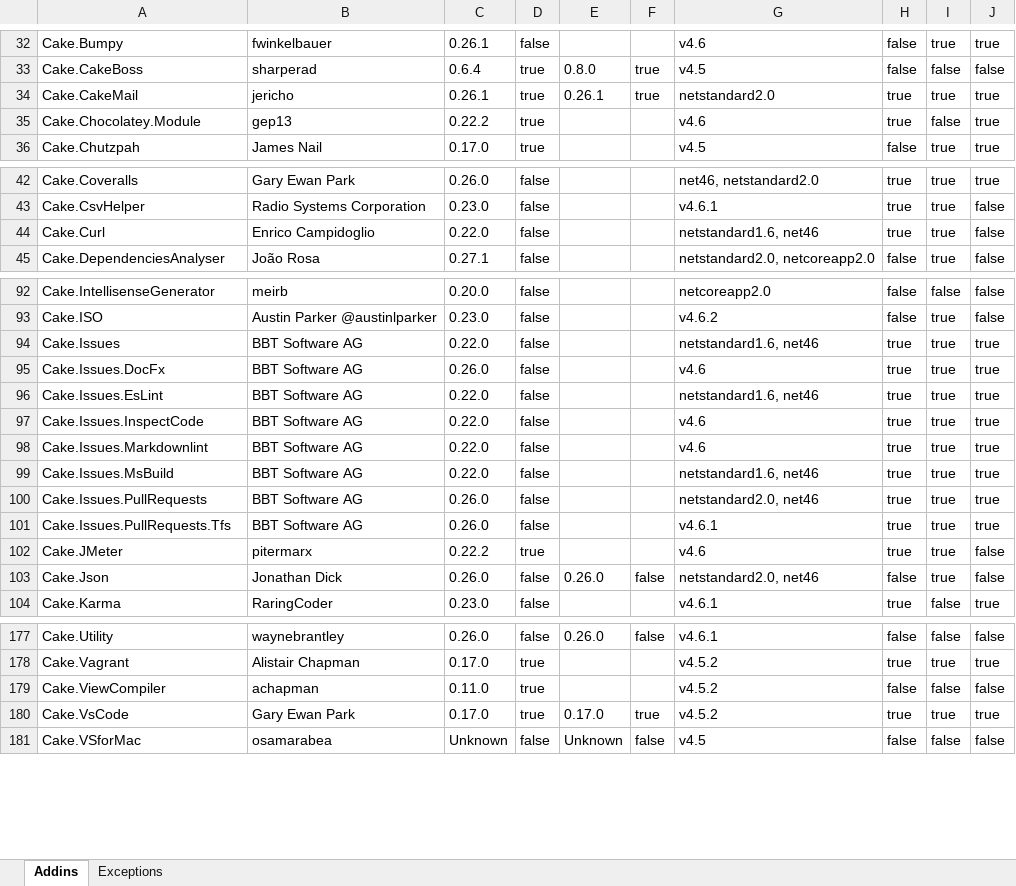
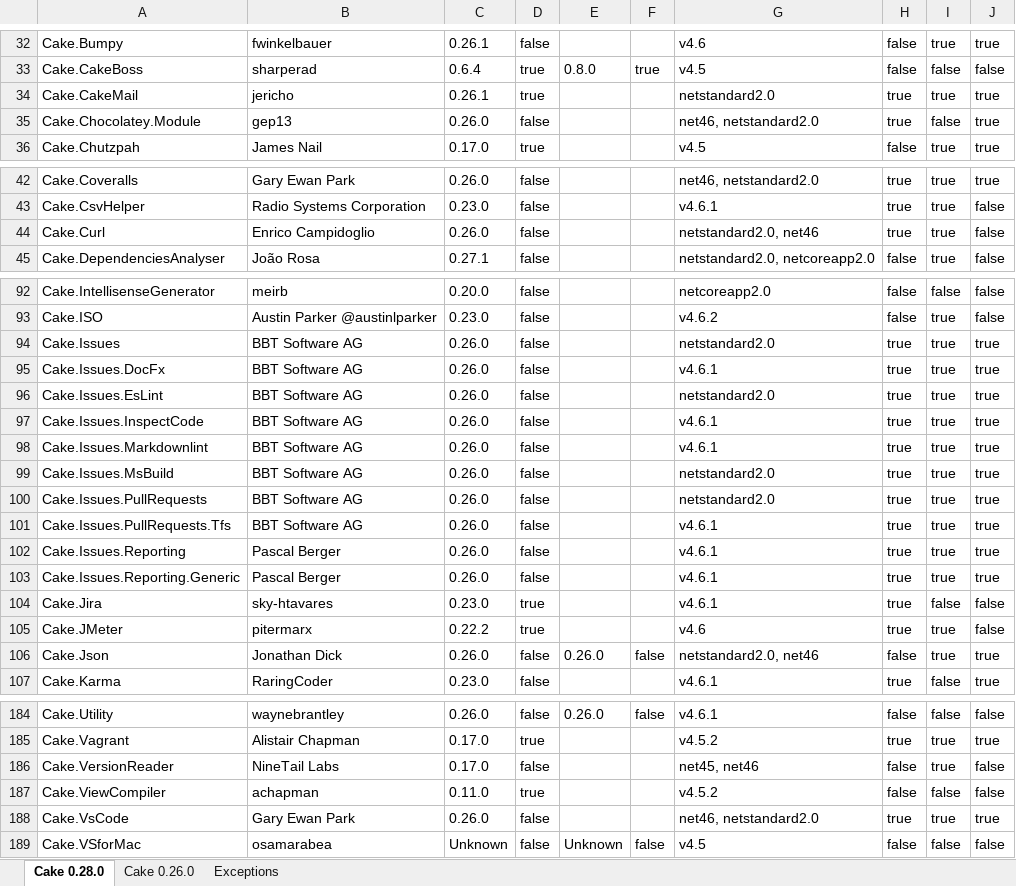
Before and after one commit to Jericho/_testing, an Excel workbook: Audit.xlsx, sheet Cake 0.28.0, drawn as a sheet; only a part is shown, gaps mark what is left out; values as stored, in another font and other column widths than the file's, no cell formats; addresses are those after the commit; the diff covers the shown part only; the diff names each change by its address in the sheet, - before the commit and + after, or states it on an @@ line.

Commit message:
Automated addins audit 2018-06-01 at 18:53 UTC

```diff
--- a/Audit.xlsx (sheet Cake 0.28.0)
+++ b/Audit.xlsx (sheet Cake 0.28.0)
-sheet tab: Addins
+sheet tab: Cake 0.28.0
+sheet tab: Cake 0.26.0
-E34: 0.26.1
+E34: (empty)
-F34: true
+F34: (empty)
-C35: 0.22.2
+C35: 0.26.0
-D35: true
+D35: false
-G35: v4.6
+G35: net46, netstandard2.0
-C44: 0.22.0
+C44: 0.26.0
-G44: netstandard1.6, net46
+G44: netstandard2.0, net46
-C94: 0.22.0
+C94: 0.26.0
-G94: netstandard1.6, net46
+G94: netstandard2.0
-G95: v4.6
+G95: v4.6.1
-C96:C99: 0.22.0
+C96:C99: 0.26.0
-G96: netstandard1.6, net46
+G96: netstandard2.0
-G97:G98: v4.6
+G97:G98: v4.6.1
-G99: netstandard1.6, net46
+G99: netstandard2.0
-G100: netstandard2.0, net46
+G100: netstandard2.0
+row 102: Cake.Issues.Reporting | Pascal Berger | 0.26.0 | false |  |  | v4.6.1 | true | true | true
+row 103: Cake.Issues.Reporting.Generic | Pascal Berger | 0.26.0 | false |  |  | v4.6.1 | true | true | true
+row 104: Cake.Jira | sky-htavares | 0.23.0 | true |  |  | v4.6.1 | true | false | false
-J106: false
+J106: true
+row 186: Cake.VersionReader | NineTail Labs | 0.17.0 | false |  |  | net45, net46 | false | true | false
-C188: 0.17.0
+C188: 0.26.0
-D188: true
+D188: false
-E188: 0.17.0
+E188: (empty)
-F188: true
+F188: (empty)
-G188: v4.5.2
+G188: net46, netstandard2.0
```
Also changed, not shown: 4 added rows and 49 edited cells elsewhere in this sheet, sheet Exceptions, cell formats, 3 other files.
